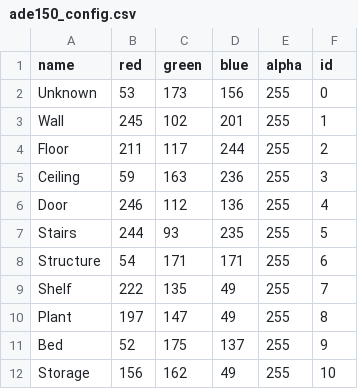
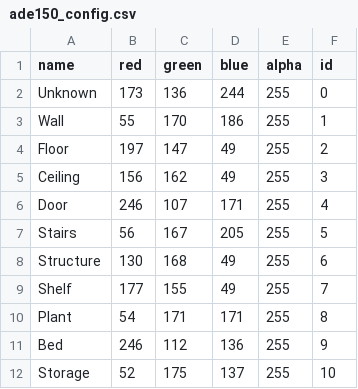
Before and after one commit to MIT-SPARK/semantic_inference, a CSV file: config/colors/ade150_config.csv, drawn as a sheet; only a part is shown; the diff covers the shown part only.

Commit message:
update colors and use seed arg in color generate script

```diff
--- a/config/colors/ade150_config.csv
+++ b/config/colors/ade150_config.csv
@@ -1,12 +1,12 @@
 name,red,green,blue,alpha,id
-Unknown,53,173,156,255,0
-Wall,245,102,201,255,1
-Floor,211,117,244,255,2
-Ceiling,59,163,236,255,3
-Door,246,112,136,255,4
-Stairs,244,93,235,255,5
-Structure,54,171,171,255,6
-Shelf,222,135,49,255,7
-Plant,197,147,49,255,8
-Bed,52,175,137,255,9
-Storage,156,162,49,255,10
+Unknown,173,136,244,255,0
+Wall,55,170,186,255,1
+Floor,197,147,49,255,2
+Ceiling,156,162,49,255,3
+Door,246,107,171,255,4
+Stairs,56,167,205,255,5
+Structure,130,168,49,255,6
+Shelf,177,155,49,255,7
+Plant,54,171,171,255,8
+Bed,246,112,136,255,9
+Storage,52,175,137,255,10
```
Also changed, not shown: 29 edited cells elsewhere in this file, 2 other files.
